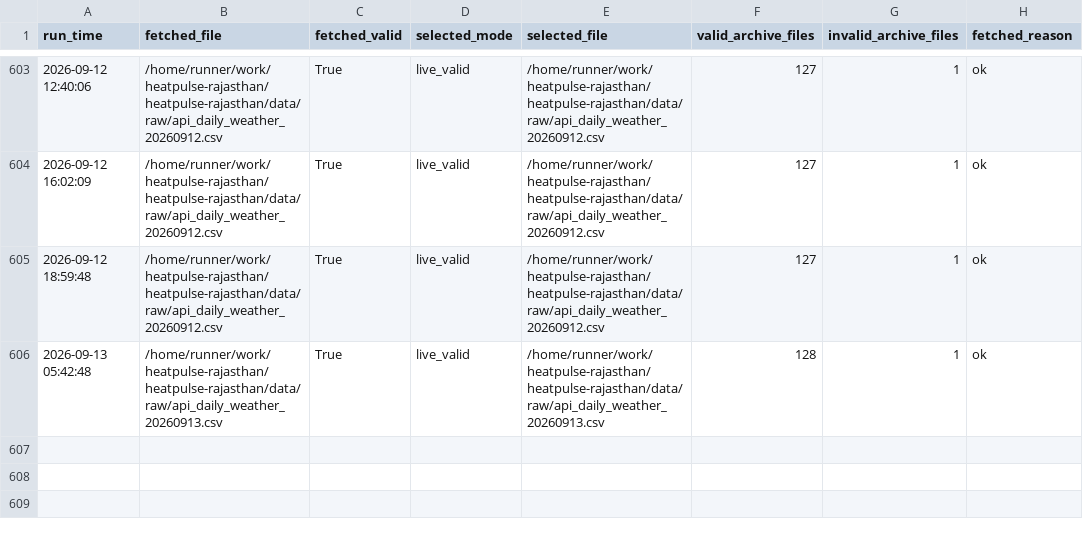
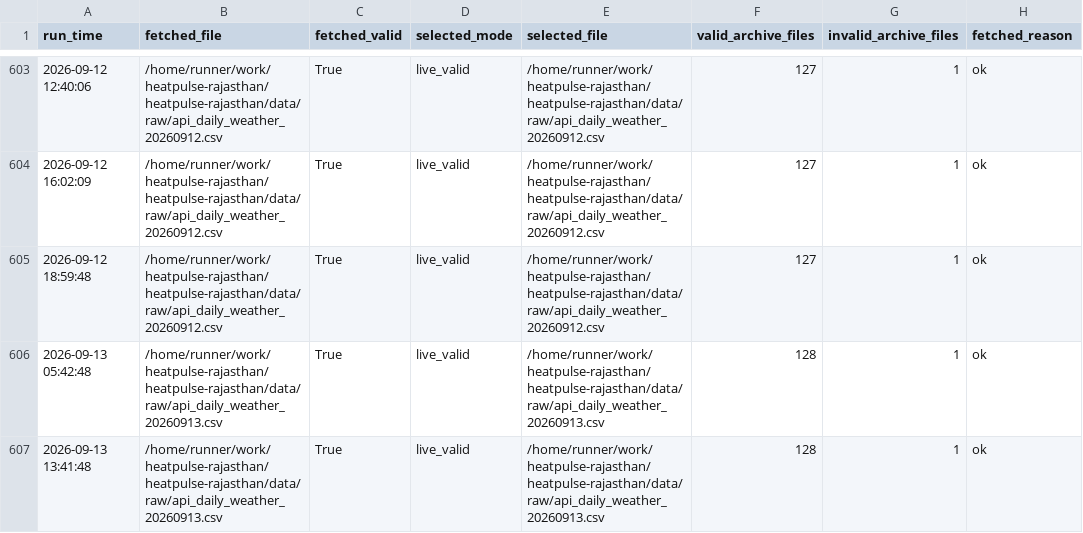
Before and after one commit to chetanvedi0401-svg/heatpulse-rajasthan, a CSV file: docs/step10_api_quality_gate_report.csv, drawn as a sheet; only a part is shown, gaps mark what is left out; the diff names each change by its address in the sheet, - before the commit and + after, or states it on an @@ line.

```diff
--- a/docs/step10_api_quality_gate_report.csv
+++ b/docs/step10_api_quality_gate_report.csv
+row 607: 2026-09-13 13:41:48 | /home/runner/work/heatpulse-rajasthan/heatpulse-rajasthan/data/raw/api_daily_weather_20260913.csv | True | live_valid | /home/runner/work/heatpulse-rajasthan/heatpulse-rajasthan/data/raw/api_daily_weather_20260913.csv | 128 | 1 | ok
```
Also changed, not shown: data/raw/api_daily_weather_20260913.csv, docs/step10_data_reliability_report.csv, 6 other files.
